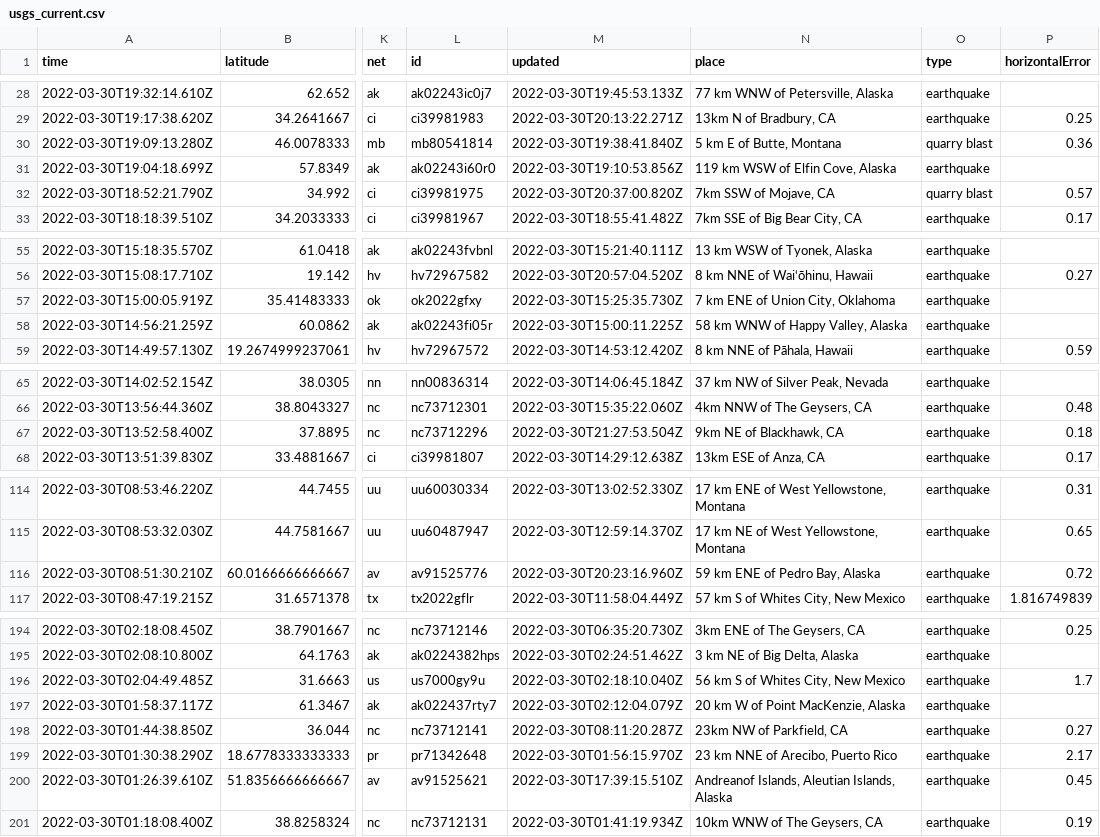
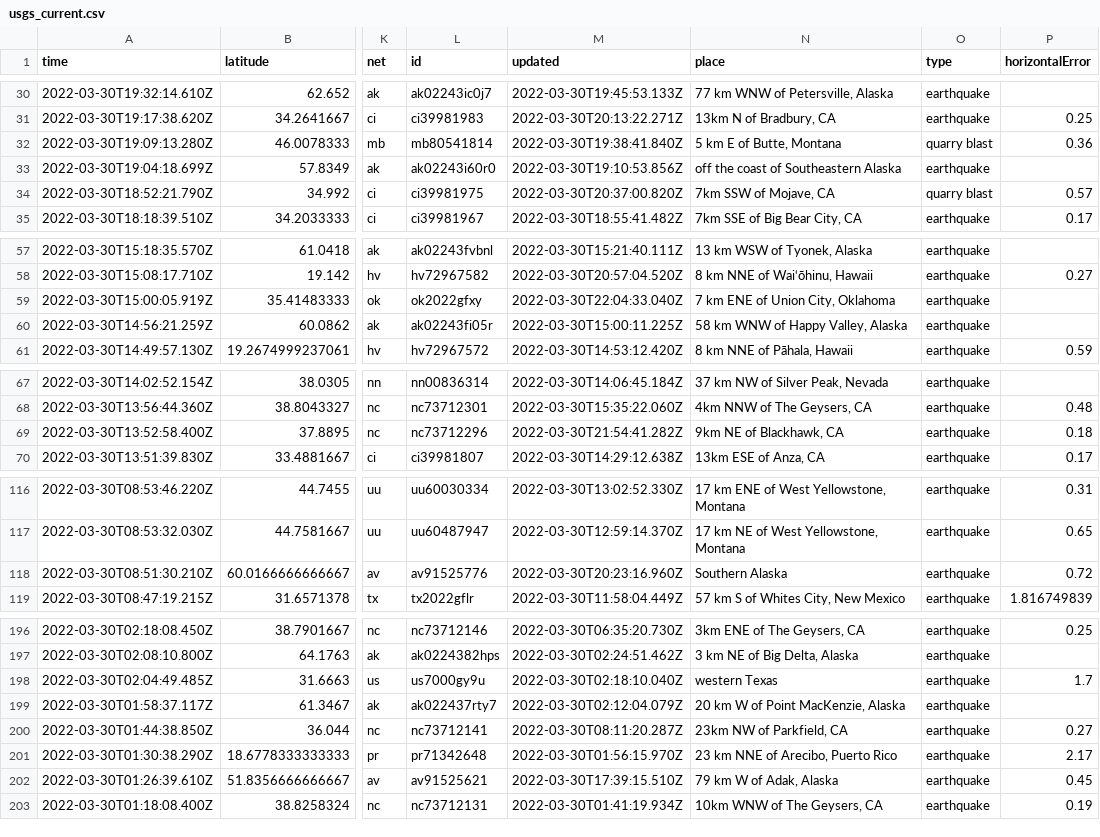
Before and after one commit to jemory/nicar22-github-actions-test, a CSV file: usgs_current.csv, drawn as a sheet; only a part is shown, gaps mark what is left out; addresses are those after the commit; the diff covers the shown part only; the diff names each change by its address in the sheet, - before the commit and + after, or states it on an @@ line.

```diff
--- a/usgs_current.csv
+++ b/usgs_current.csv
-N33 (place): 119 km WSW of Elfin Cove, Alaska
+N33 (place): off the coast of Southeastern Alaska
-M59 (updated): 2022-03-30T15:25:35.730Z
+M59 (updated): 2022-03-30T22:04:33.040Z
-M69 (updated): 2022-03-30T21:27:53.504Z
+M69 (updated): 2022-03-30T21:54:41.282Z
-N118 (place): 59 km ENE of Pedro Bay, Alaska
+N118 (place): Southern Alaska
-N198 (place): 56 km S of Whites City, New Mexico
+N198 (place): western Texas
-N202 (place): Andreanof Islands, Aleutian Islands, Alaska
+N202 (place): 79 km W of Adak, Alaska
```
Also changed, not shown: 2 added rows, 3 removed rows and 10 edited cells elsewhere in this file, 1 other file.
